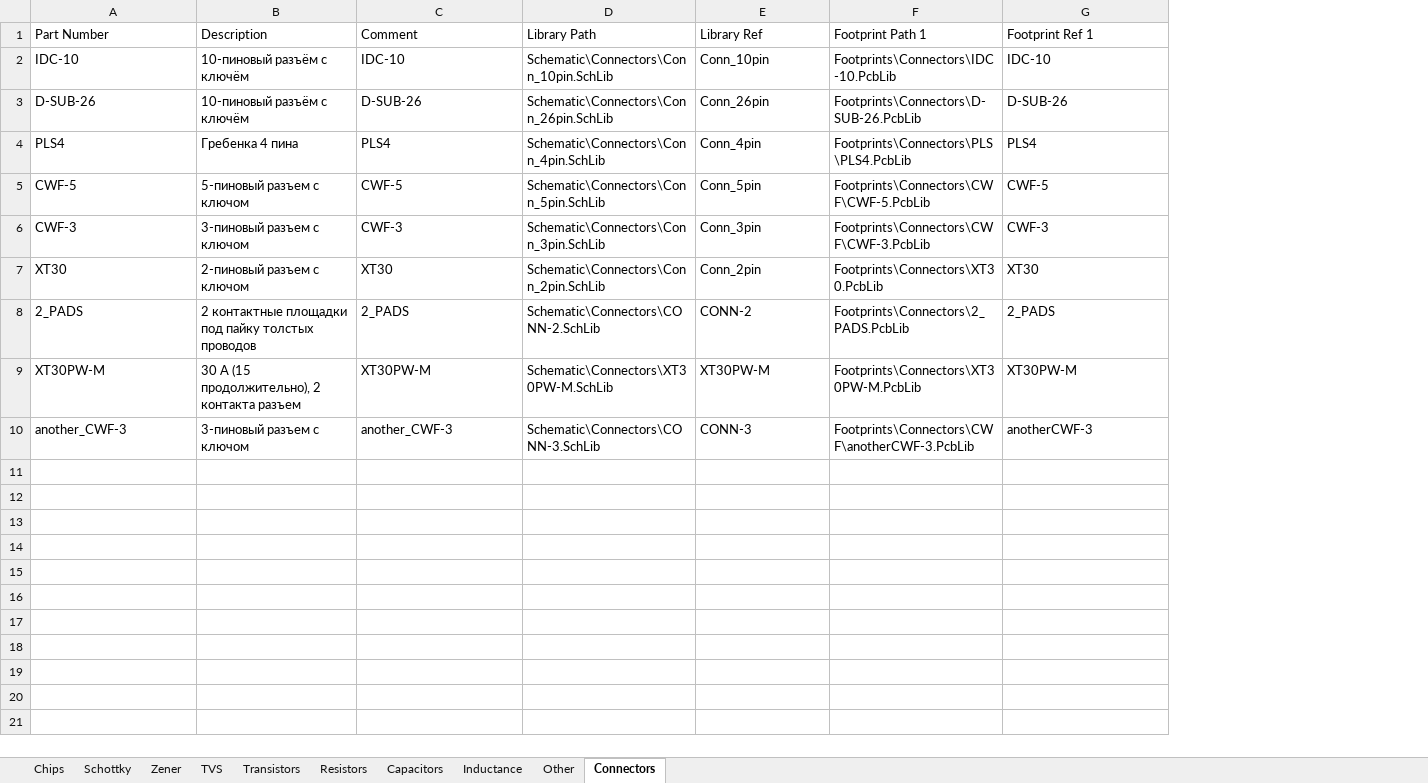
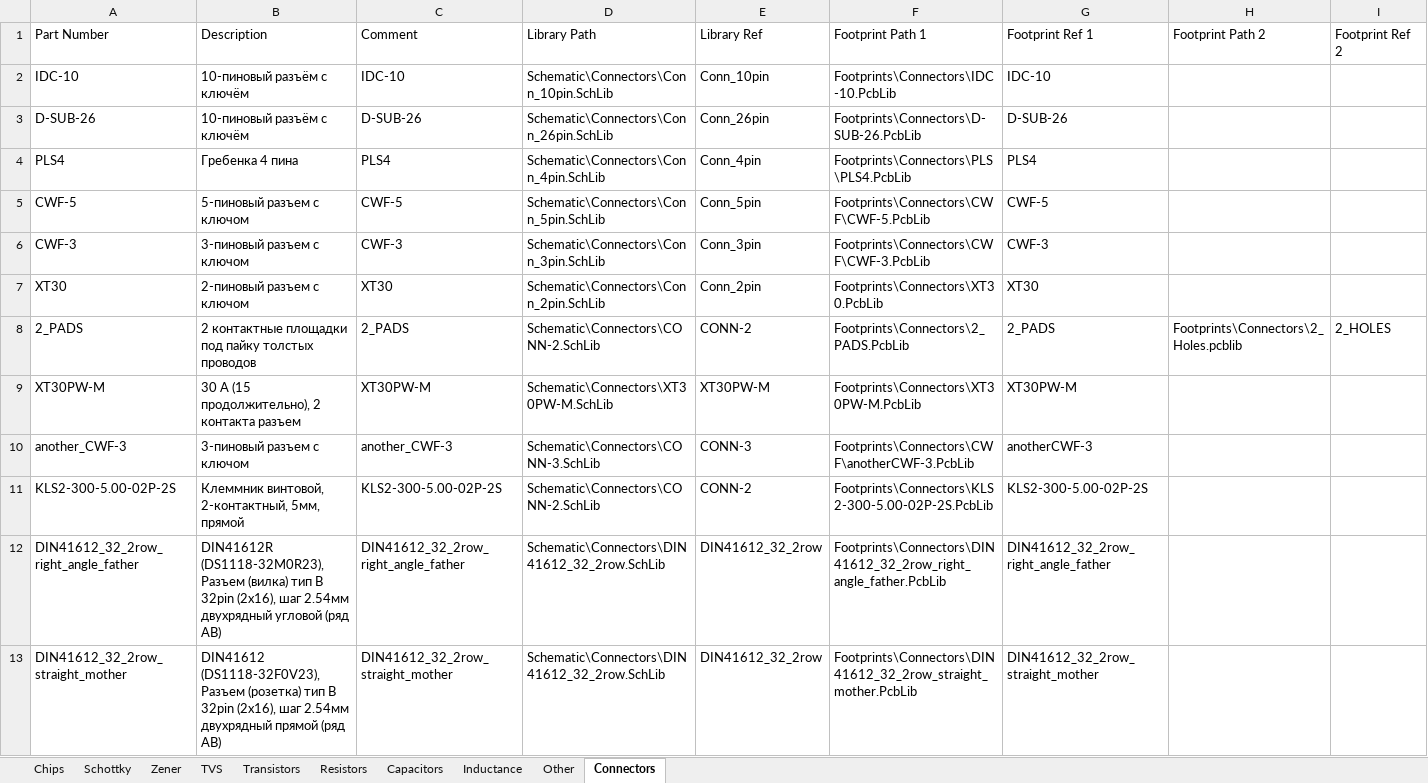
Before and after one commit to hydronautics-team/Hydrolib, an Excel workbook: Database/Hydrolib_bd.xlsm, sheet Connectors, drawn as a sheet; values as stored, in another font and other column widths than the file's, no borders; table styles not drawn; the diff names each change by its address in the sheet, - before the commit and + after, or states it on an @@ line.

Commit message:
добавил дины, клеммники, футпринт для 2 контаков на плате и еще чето

```diff
--- a/Database/Hydrolib_bd.xlsm (sheet Connectors)
+++ b/Database/Hydrolib_bd.xlsm (sheet Connectors)
+column H (Footprint Path 2), row 8: Footprints\Connectors\2_Holes.pcblib
+column I (Footprint Ref 2), row 8: 2_HOLES
+row 11: KLS2-300-5.00-02P-2S | Клеммник винтовой, 2-контактный, 5мм, прямой | KLS2-300-5.00-02P-2S | Schematic\Connectors\CONN-2.SchLib | CONN-2 | Footprints\Connectors\KLS2-300-5.00-02P-2S.PcbLib | KLS2-300-5.00-02P-2S
+row 12: DIN41612_32_2row_right_angle_father | DIN41612R (DS1118-32M0R23), Разъем (вилка) тип B 32pin (2х16), шаг 2.54мм двухрядный угловой (ряд АВ) | DIN41612_32_2row_right_angle_father | Schematic\Connectors\DIN41612_32_2row.SchLib | DIN41612_32_2row | Footprints\Connectors\DIN41612_32_2row_right_angle_father.PcbLib | DIN41612_32_2row_right_angle_father
+row 13: DIN41612_32_2row_straight_mother | DIN41612 (DS1118-32F0V23), Разъем (розетка) тип B 32pin (2х16), шаг 2.54мм двухрядный прямой (ряд АB) | DIN41612_32_2row_straight_mother | Schematic\Connectors\DIN41612_32_2row.SchLib | DIN41612_32_2row | Footprints\Connectors\DIN41612_32_2row_straight_mother.PcbLib | DIN41612_32_2row_straight_mother
```
Also changed, not shown: sheet Schottky, sheet Capacitors, formulas that keep their value, 11 other files.
